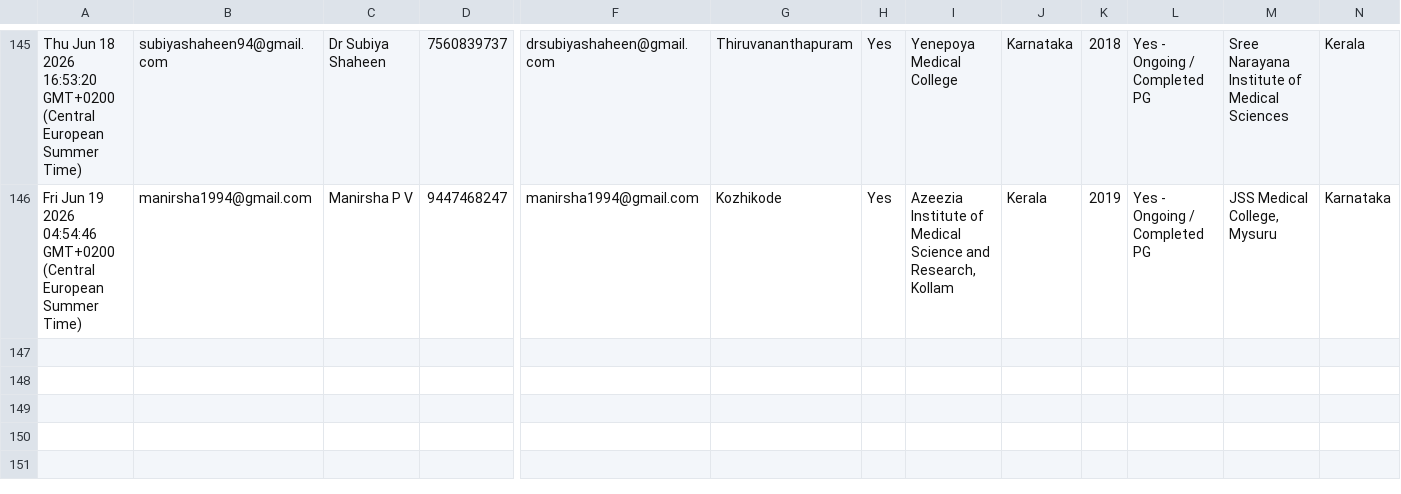
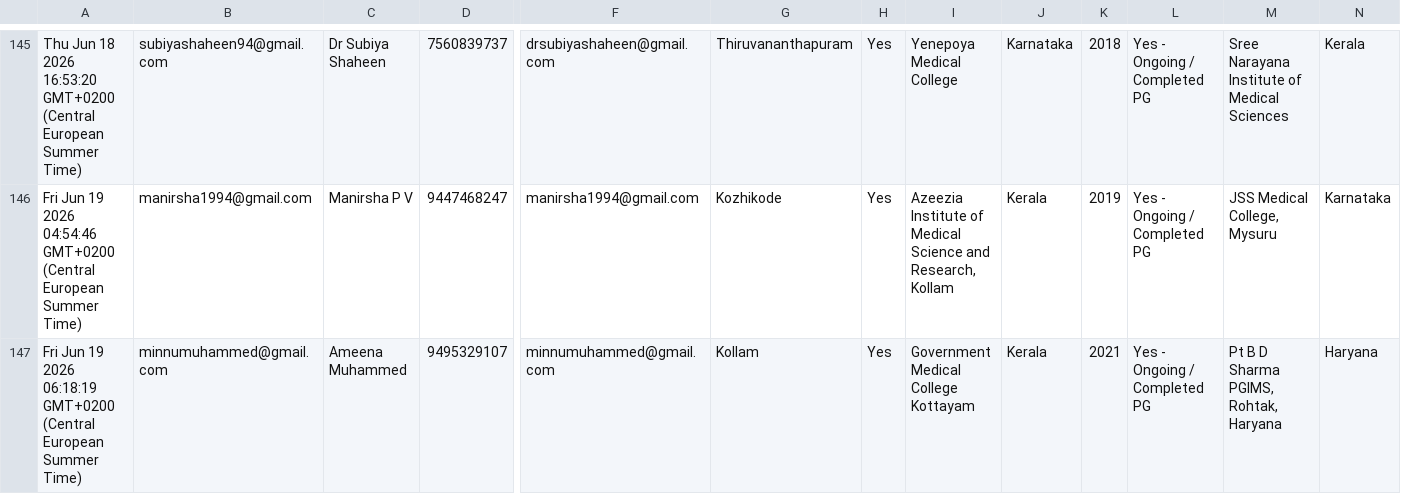
Before and after one commit to SharanStudio/cmmdb, a CSV file: CMM_DB_v2 - db.csv, drawn as a sheet; only a part is shown, gaps mark what is left out; rows hold the shown columns only; the diff names each change by its address in the sheet, - before the commit and + after, or states it on an @@ line.

Commit message:
Auto-update DB: 6/19/2026, 6:18:25 AM

```diff
--- a/CMM_DB_v2 - db.csv
+++ b/CMM_DB_v2 - db.csv
+row 147: Fri Jun 19 2026 06:18:19 GMT+0200 (Central European Summer Time) | minnumuhammed@gmail.com | Ameena Muhammed | 9495329107 | minnumuhammed@gmail.com | Kollam | Yes | Government Medical College Kottayam | Kerala | 2021 | Yes - Ongoing / Completed PG | Pt B D Sharma PGIMS, Rohtak, Haryana | Haryana
```
